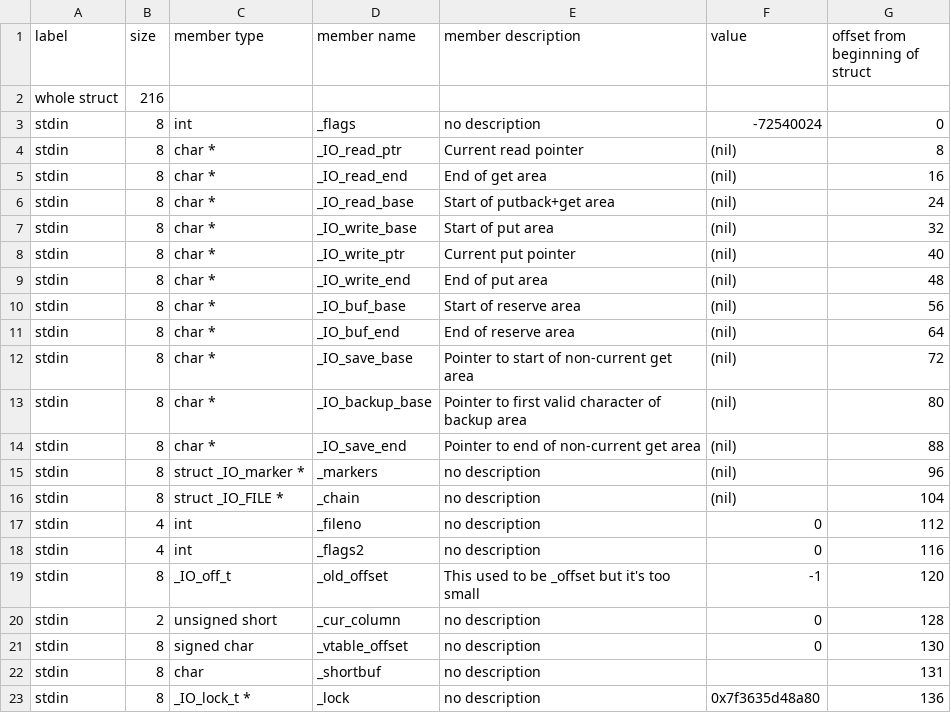
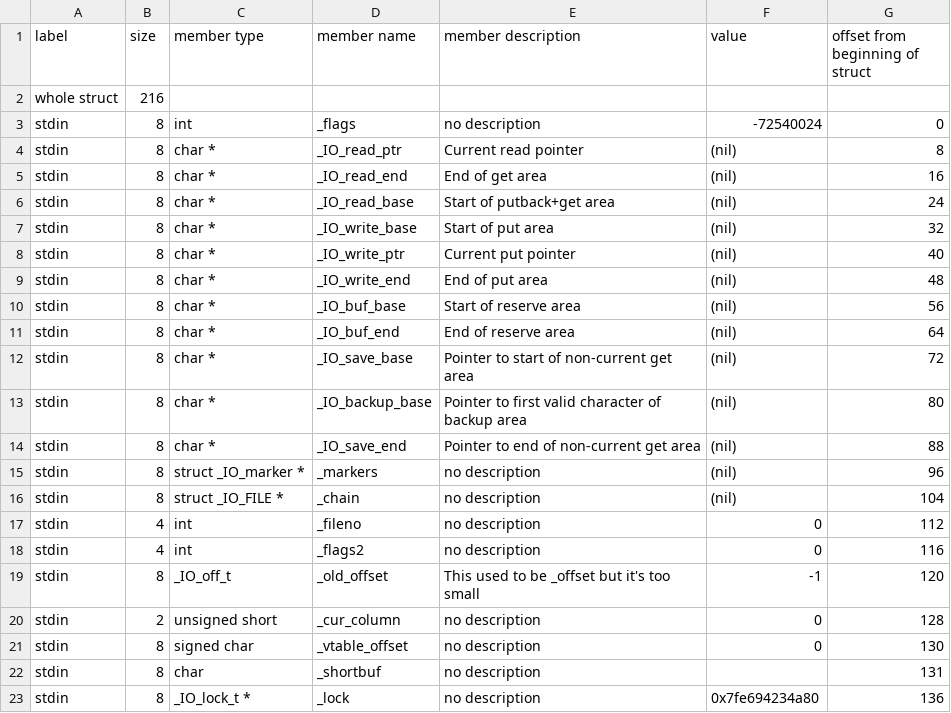
Before and after one commit to Drewski6/get_next_line, a CSV file: gnl_testing/output.csv, drawn as a sheet.

Commit message:
Got to work with different Buffer sizes.

```diff
--- a/gnl_testing/output.csv
+++ b/gnl_testing/output.csv
@@ -22,2 +22,2 @@ stdin,8,signed char,_vtable_offset,no description,0,130
 stdin,8,char,_shortbuf,no description,,131
-stdin,8,_IO_lock_t *,_lock,no description,0x7f3635d48a80,136
+stdin,8,_IO_lock_t *,_lock,no description,0x7fe694234a80,136
```
Also changed, not shown: 6 other files.
